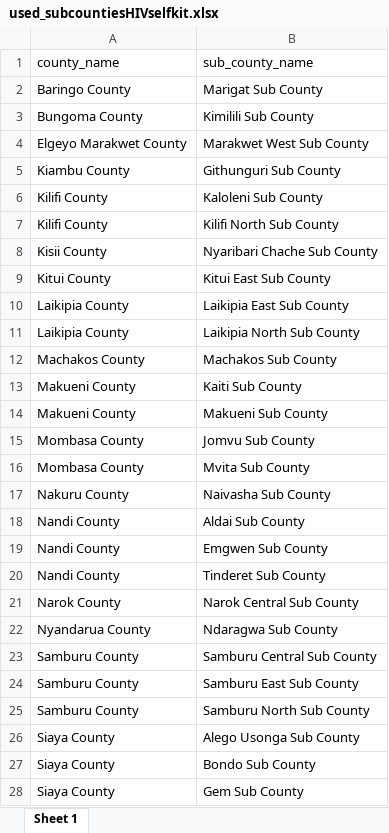
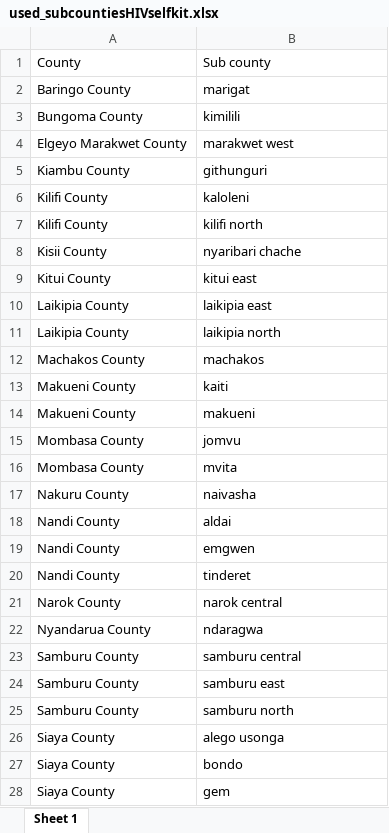
Before and after one commit to fodiwuor/CEMA_WORKAnalysis, an Excel workbook: Funding_impactAnalysis/data/used_subcountiesHIVselfkit.xlsx, sheet Sheet 1, drawn as a sheet; only a part is shown; values as stored, in another font and other column widths than the file's, no borders; removed rows and columns are numbered as before the commit, all else as after; the diff covers the shown part only; the diff names each change by its address in the sheet, - before the commit and + after, or states it on an @@ line.

Commit message:
Add files via upload

```diff
--- a/Funding_impactAnalysis/data/used_subcountiesHIVselfkit.xlsx (sheet Sheet 1)
+++ b/Funding_impactAnalysis/data/used_subcountiesHIVselfkit.xlsx (sheet Sheet 1)
-row 1: county_name | sub_county_name
+row 1: County | Sub county
-B2: Marigat Sub County
+B2: marigat
-B3: Kimilili Sub County
+B3: kimilili
-B4: Marakwet West Sub County
+B4: marakwet west
-B5: Githunguri Sub County
+B5: githunguri
-B6: Kaloleni Sub County
+B6: kaloleni
-B7: Kilifi North Sub County
+B7: kilifi north
-B8: Nyaribari Chache Sub County
+B8: nyaribari chache
-B9: Kitui East Sub County
+B9: kitui east
-B10: Laikipia East Sub County
+B10: laikipia east
-B11: Laikipia North Sub County
+B11: laikipia north
-B12: Machakos Sub County
+B12: machakos
-B13: Kaiti Sub County
+B13: kaiti
-B14: Makueni Sub County
+B14: makueni
-B15: Jomvu Sub County
+B15: jomvu
-B16: Mvita Sub County
+B16: mvita
-B17: Naivasha Sub County
+B17: naivasha
-B18: Aldai Sub County
+B18: aldai
-B19: Emgwen Sub County
+B19: emgwen
-B20: Tinderet Sub County
+B20: tinderet
-B21: Narok Central Sub County
+B21: narok central
-B22: Ndaragwa Sub County
+B22: ndaragwa
-B23: Samburu Central Sub County
+B23: samburu central
-B24: Samburu East Sub County
+B24: samburu east
-B25: Samburu North Sub County
+B25: samburu north
-B26: Alego Usonga Sub County
+B26: alego usonga
-B27: Bondo Sub County
+B27: bondo
-B28: Gem Sub County
+B28: gem
```
Also changed, not shown: 10 edited cells elsewhere in this sheet.
